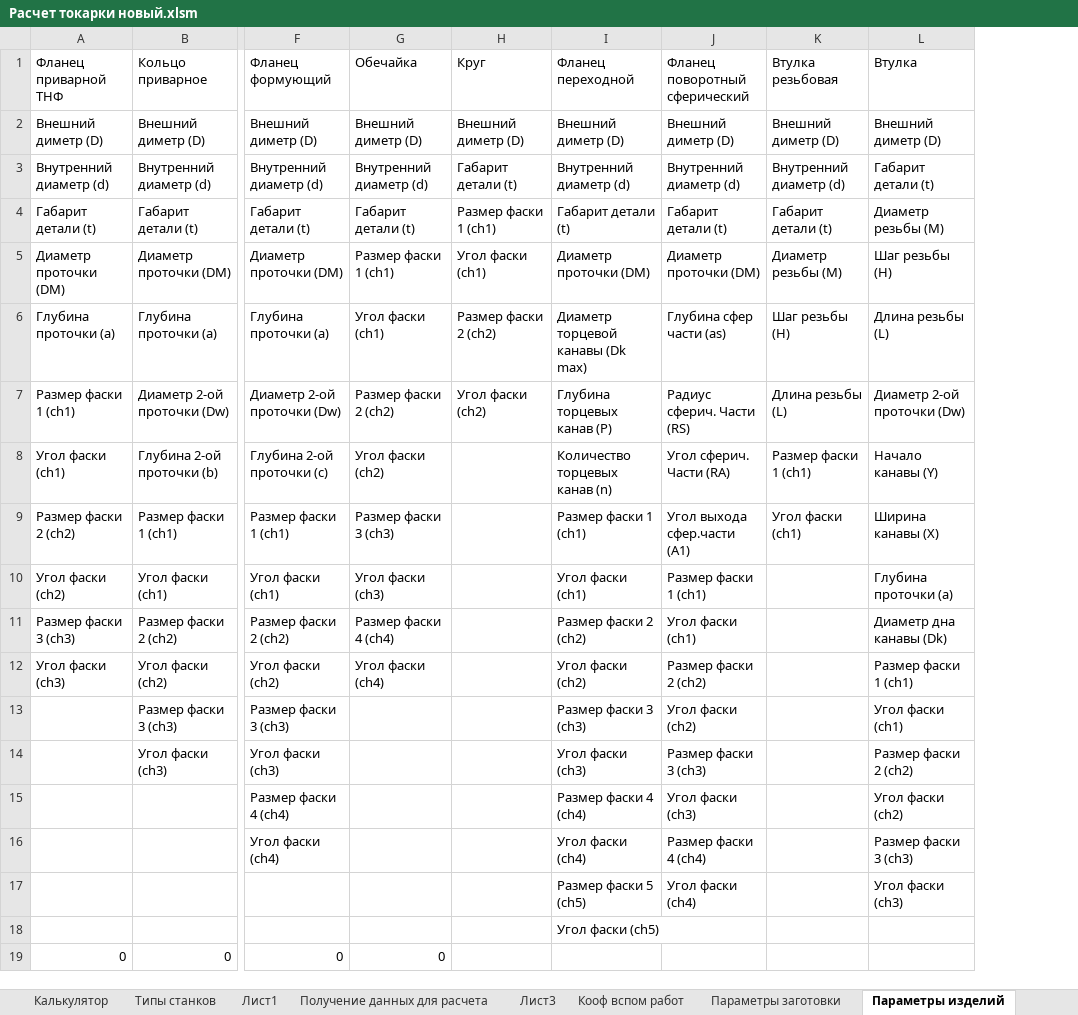
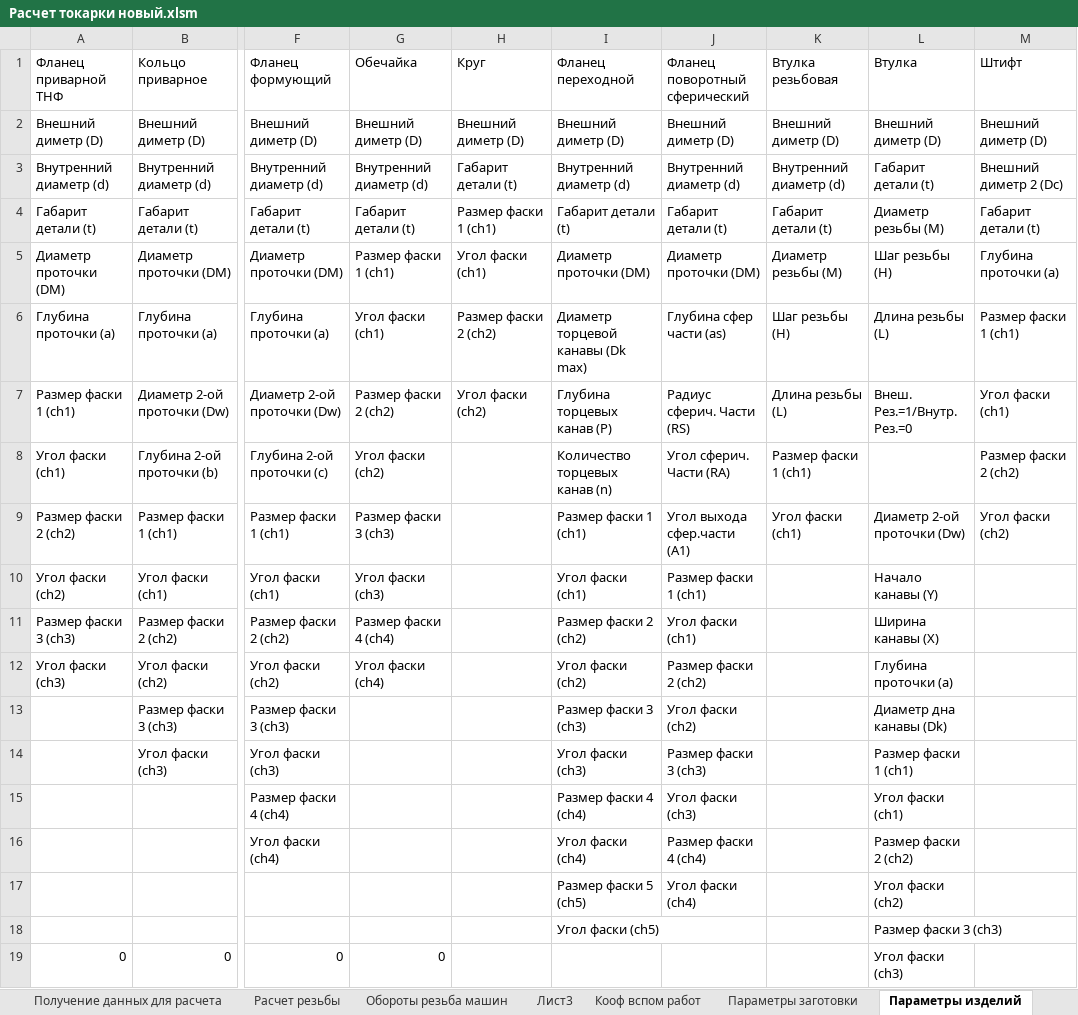
Before and after one commit to KarryS1457/Composit-Calculator, an Excel workbook: Калькулятор точения/Расчет токарки новый.xlsm, sheet Параметры изделий, drawn as a sheet; only a part is shown, gaps mark what is left out; values as stored, in another font and other column widths than the file's, no borders; charts and pictures and table styles not drawn; the diff names each change by its address in the sheet, - before the commit and + after, or states it on an @@ line.

Commit message:
обновление файла эталона расчета токарки

```diff
--- a/Калькулятор точения/Расчет токарки новый.xlsm (sheet Параметры изделий)
+++ b/Калькулятор точения/Расчет токарки новый.xlsm (sheet Параметры изделий)
+sheet tab: Расчет резьбы
+sheet tab: Обороты резьба машин
+column M (Штифт), rows 2-9: Внешний диметр (D) | Внешний диметр 2 (Dc) | Габарит детали (t) | Глубина проточки (a) | Размер фаски 1 (ch1) | Угол фаски (ch1) | Размер фаски 2 (ch2) | Угол фаски (ch2)
-L7 (Втулка): Диаметр 2-ой проточки (Dw)
+L7 (Втулка): Внеш. Рез.=1/Внутр. Рез.=0
-L8 (Втулка): Начало канавы (Y)
+L8 (Втулка): (empty)
-L9 (Втулка): Ширина канавы (Х)
+L9 (Втулка): Диаметр 2-ой проточки (Dw)
-L10 (Втулка): Глубина проточки (a)
+L10 (Втулка): Начало канавы (Y)
-L11 (Втулка): Диаметр дна канавы (Dk)
+L11 (Втулка): Ширина канавы (Х)
-L12 (Втулка): Размер фаски 1 (ch1)
+L12 (Втулка): Глубина проточки (a)
-L13 (Втулка): Угол фаски (ch1)
+L13 (Втулка): Диаметр дна канавы (Dk)
-L14 (Втулка): Размер фаски 2 (ch2)
+L14 (Втулка): Размер фаски 1 (ch1)
-L15 (Втулка): Угол фаски (ch2)
+L15 (Втулка): Угол фаски (ch1)
-L16 (Втулка): Размер фаски 3 (ch3)
+L16 (Втулка): Размер фаски 2 (ch2)
-L17 (Втулка): Угол фаски (ch3)
+L17 (Втулка): Угол фаски (ch2)
-L18 (Втулка): (empty)
+L18 (Втулка): Размер фаски 3 (ch3)
-L19 (Втулка): (empty)
+L19 (Втулка): Угол фаски (ch3)
```
Also changed, not shown: sheet Получение данных для расчета, sheet Калькулятор, sheet Типы станков, sheet Параметры заготовки, sheet Кооф вспом работ, sheet Типы изделий, formulas that keep their value, charts or pictures, 3 other files.
